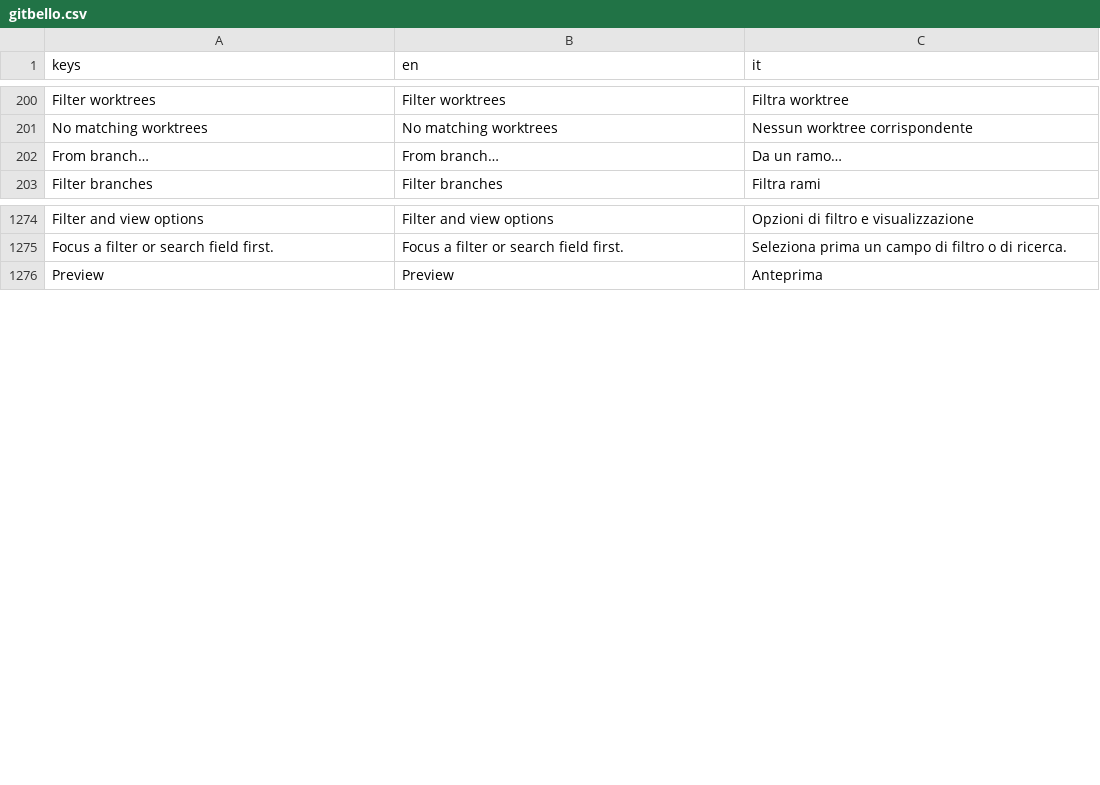
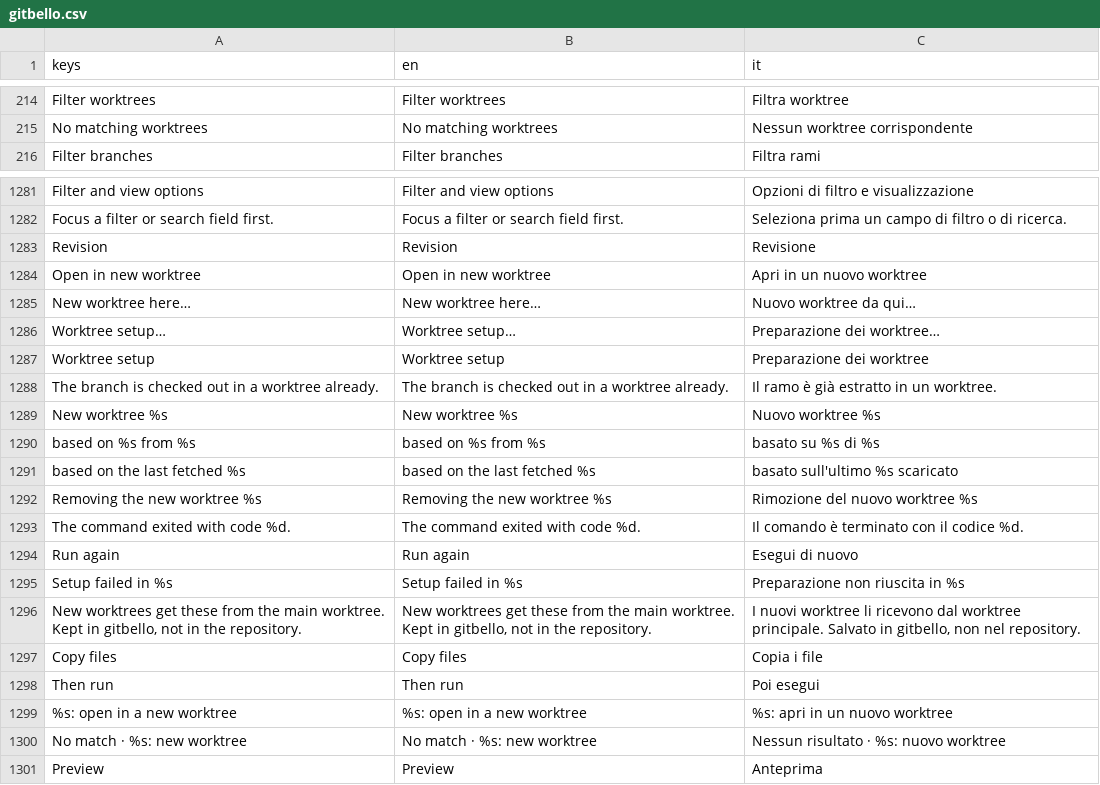
Before and after one commit to caleb-tognoli/gitbello, a CSV file: godot/localization/gitbello.csv, drawn as a sheet; only a part is shown, gaps mark what is left out; removed rows and columns are numbered as before the commit, all else as after; the diff covers the shown part only; the diff names each change by its address in the sheet, - before the commit and + after, or states it on an @@ line.

Commit message:
Worktree creation window
* Merge remote-tracking branch 'origin/main' into cc/worktree-creation-flow-4654b1
* feat(ui): one-click worktrees, Undo toast and worktree setup
* feat(ui): unified New worktree dialog
* feat(core): worktree creation with fetch fallback, setup and undo

```diff
--- a/godot/localization/gitbello.csv
+++ b/godot/localization/gitbello.csv
-row 202: From branch… | From branch… | Da un ramo…
+row 1283: Revision | Revision | Revisione
+row 1284: Open in new worktree | Open in new worktree | Apri in un nuovo worktree
+row 1285: New worktree here… | New worktree here… | Nuovo worktree da qui…
+row 1286: Worktree setup… | Worktree setup… | Preparazione dei worktree…
+row 1287: Worktree setup | Worktree setup | Preparazione dei worktree
+row 1288: The branch is checked out in a worktree already. | The branch is checked out in a worktree already. | Il ramo è già estratto in un worktree.
+row 1289: New worktree %s | New worktree %s | Nuovo worktree %s
+row 1290: based on %s from %s | based on %s from %s | basato su %s di %s
+row 1291: based on the last fetched %s | based on the last fetched %s | basato sull'ultimo %s scaricato
+row 1292: Removing the new worktree %s | Removing the new worktree %s | Rimozione del nuovo worktree %s
+row 1293: The command exited with code %d. | The command exited with code %d. | Il comando è terminato con il codice %d.
+row 1294: Run again | Run again | Esegui di nuovo
+row 1295: Setup failed in %s | Setup failed in %s | Preparazione non riuscita in %s
+row 1296: New worktrees get these from the main worktree. Kept in gitbello, not in the repository. | New worktrees get these from the main worktree. Kept in gitbello, not in the repository. | I nuovi worktree li ricevono dal worktree principale. Salvato in gitbello, non nel repository.
+row 1297: Copy files | Copy files | Copia i file
+row 1298: Then run | Then run | Poi esegui
+row 1299: %s: open in a new worktree | %s: open in a new worktree | %s: apri in un nuovo worktree
+row 1300: No match · %s: new worktree | No match · %s: new worktree | Nessun risultato · %s: nuovo worktree
```
Also changed, not shown: 15 added rows and 7 removed rows elsewhere in this file, 42 other files.
